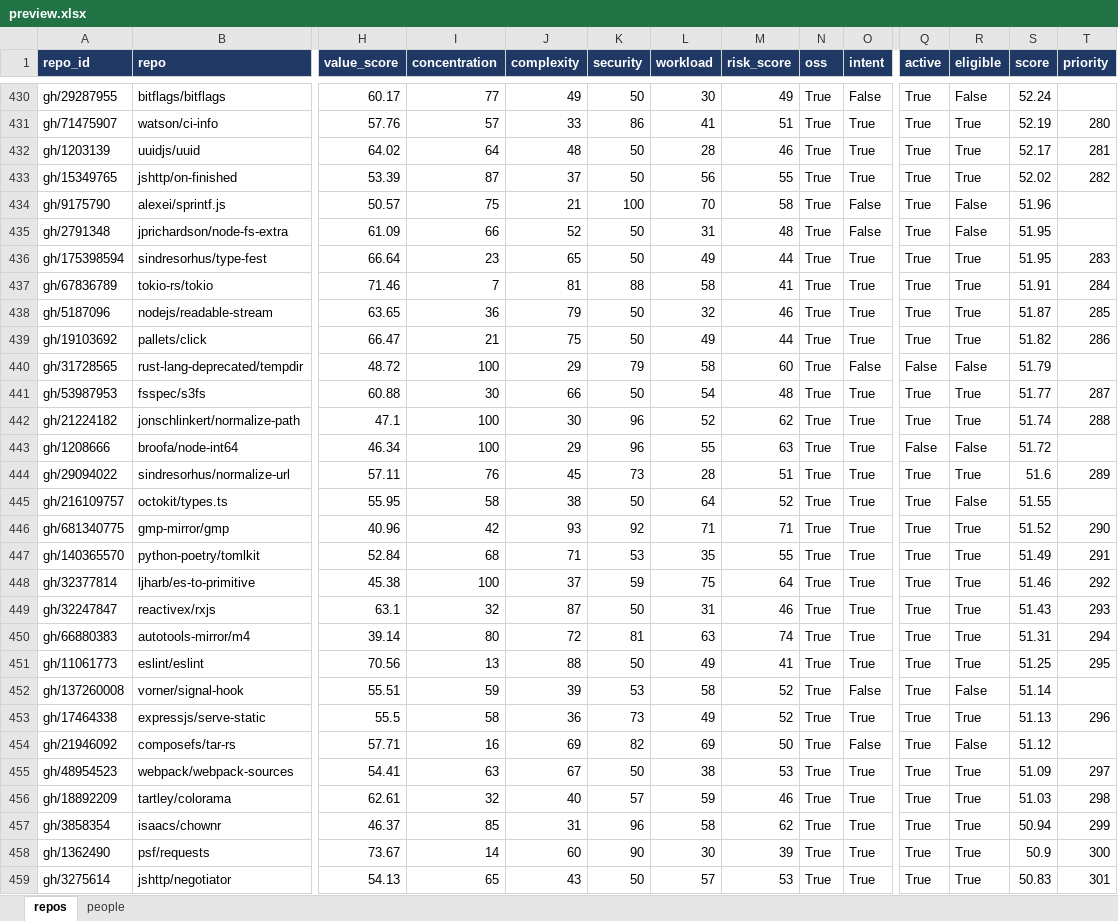
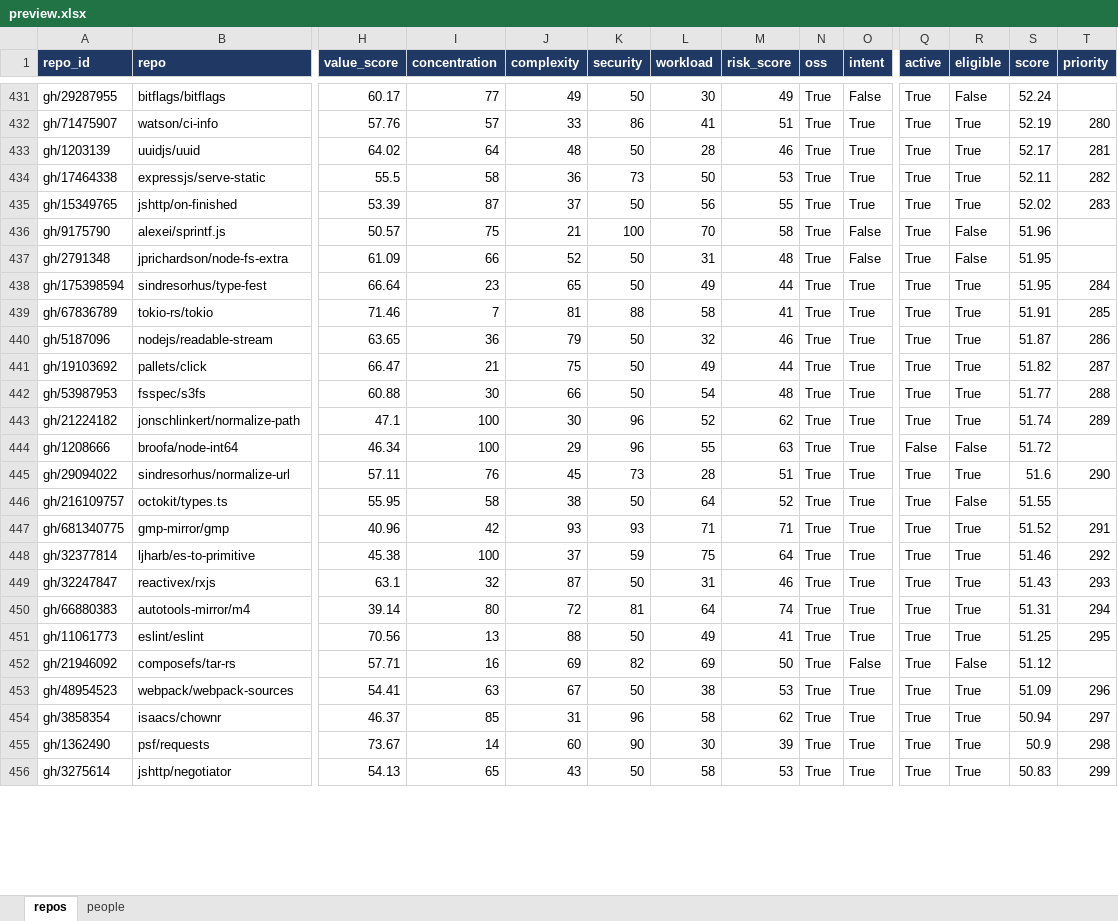
Before and after one commit to osendowment/model, an Excel workbook: data/preview/preview.xlsx, sheet repos, drawn as a sheet; only a part is shown, gaps mark what is left out; values as stored, in another font and other column widths than the file's, no borders; removed rows and columns are numbered as before the commit, all else as after; rows hold the shown columns only; the diff covers the shown part only; the diff names each change by its address in the sheet, - before the commit and + after, or states it on an @@ line.

```diff
--- a/data/preview/preview.xlsx (sheet repos)
+++ b/data/preview/preview.xlsx (sheet repos)
+row 434: gh/17464338 | expressjs/serve-static | 55.5 | 58 | 36 | 73 | 50 | 53 | True | True | True | True | 52.11 | 282
-T435 (priority): 282
+T435 (priority): 283
-T438 (priority): 283
+T438 (priority): 284
-T439 (priority): 284
+T439 (priority): 285
-T440 (priority): 285
+T440 (priority): 286
-T441 (priority): 286
+T441 (priority): 287
-row 440: gh/31728565 | rust-lang-deprecated/tempdir | 48.72 | 100 | 29 | 79 | 58 | 60 | True | False | False | False | 51.79
-T442 (priority): 287
+T442 (priority): 288
-T443 (priority): 288
+T443 (priority): 289
-T445 (priority): 289
+T445 (priority): 290
-K447 (security): 92
+K447 (security): 93
-T447 (priority): 290
+T447 (priority): 291
-row 447: gh/140365570 | python-poetry/tomlkit | 52.84 | 68 | 71 | 53 | 35 | 55 | True | True | True | True | 51.49 | 291
-L450 (workload): 63
+L450 (workload): 64
-row 452: gh/137260008 | vorner/signal-hook | 55.51 | 59 | 39 | 53 | 58 | 52 | True | False | True | False | 51.14
-row 453: gh/17464338 | expressjs/serve-static | 55.5 | 58 | 36 | 73 | 49 | 52 | True | True | True | True | 51.13 | 296
-T453 (priority): 297
+T453 (priority): 296
-row 456: gh/18892209 | tartley/colorama | 62.61 | 32 | 40 | 57 | 59 | 46 | True | True | True | True | 51.03 | 298
-T454 (priority): 299
+T454 (priority): 297
-T455 (priority): 300
+T455 (priority): 298
-L456 (workload): 57
+L456 (workload): 58
-T456 (priority): 301
+T456 (priority): 299
```
Also changed, not shown: 29 added rows, 25 removed rows and 351 edited cells elsewhere in this sheet, 6 other files.
